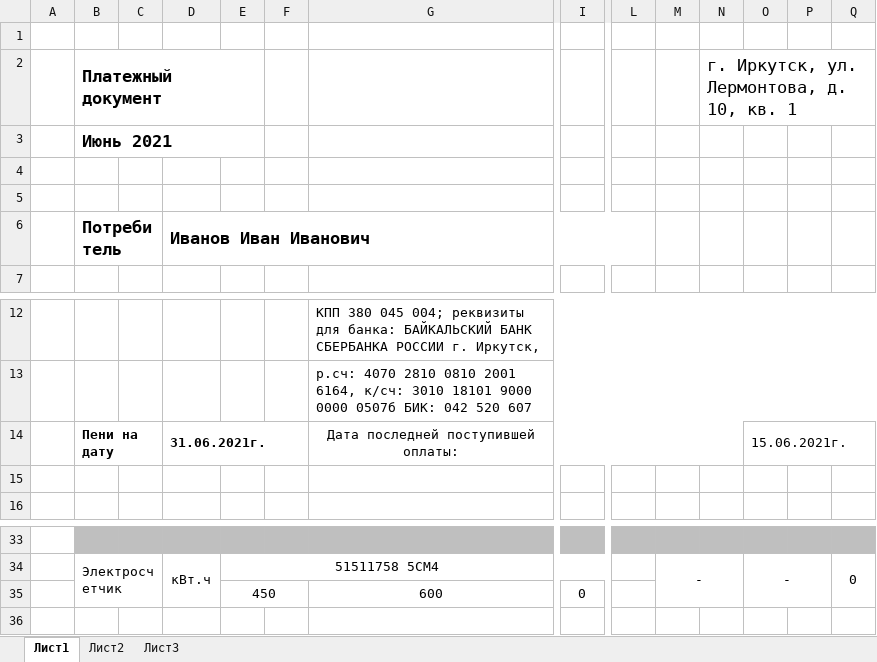
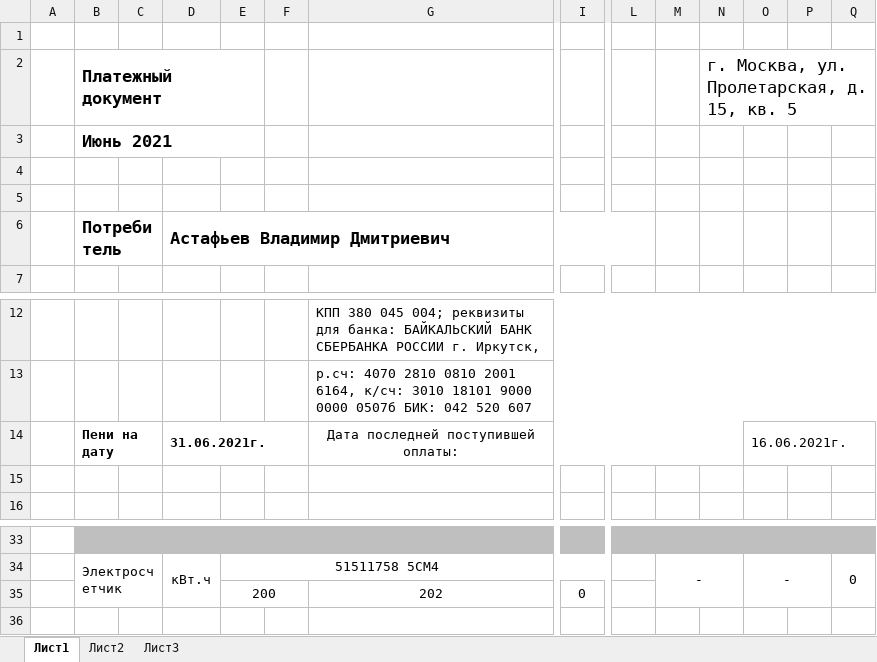
Before and after one commit to PolitechTeam/ElectricityBill, an Excel workbook: src/resources/receipts/out_receipt.xlsx, sheet Лист1, drawn as a sheet; only a part is shown, gaps mark what is left out; values as stored, in another font and other column widths than the file's, no borders; removed rows and columns are numbered as before the commit, all else as after; rows hold the shown columns only; the diff names each change by its address in the sheet, - before the commit and + after, or states it on an @@ line.

```diff
--- a/src/resources/receipts/out_receipt.xlsx (sheet Лист1)
+++ b/src/resources/receipts/out_receipt.xlsx (sheet Лист1)
-N2: г. Иркутск, ул. Лермонтова, д. 10, кв. 1
+N2: г. Москва, ул. Пролетарская, д. 15, кв. 5
-D6: Иванов Иван Иванович
+D6: Астафьев Владимир Дмитриевич
-O14: 15.06.2021г.
+O14: 16.06.2021г.
-row 35:  |  |  |  | 450 |  | 600 | 0
+row 35:  |  |  |  | 200 |  | 202 | 0
```
Also changed, not shown: 8 other files.
